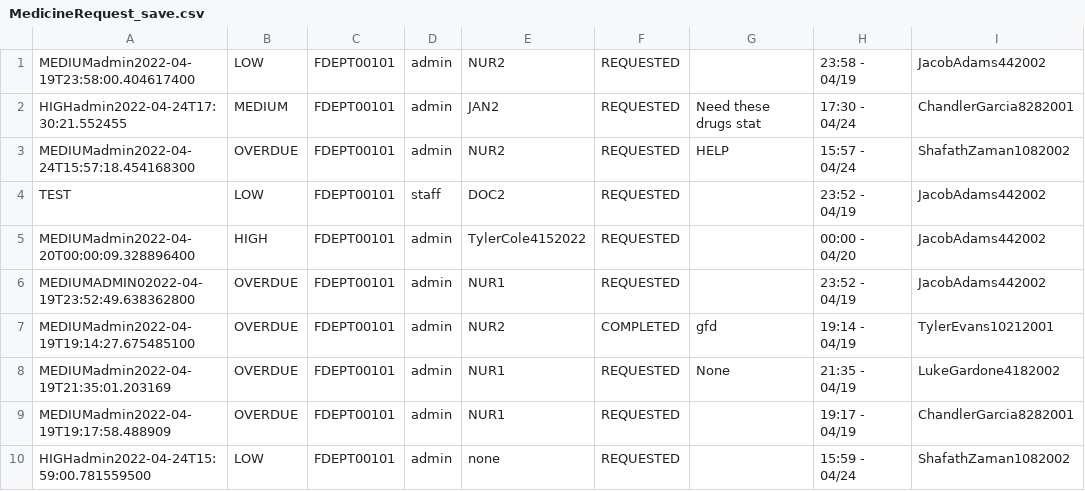
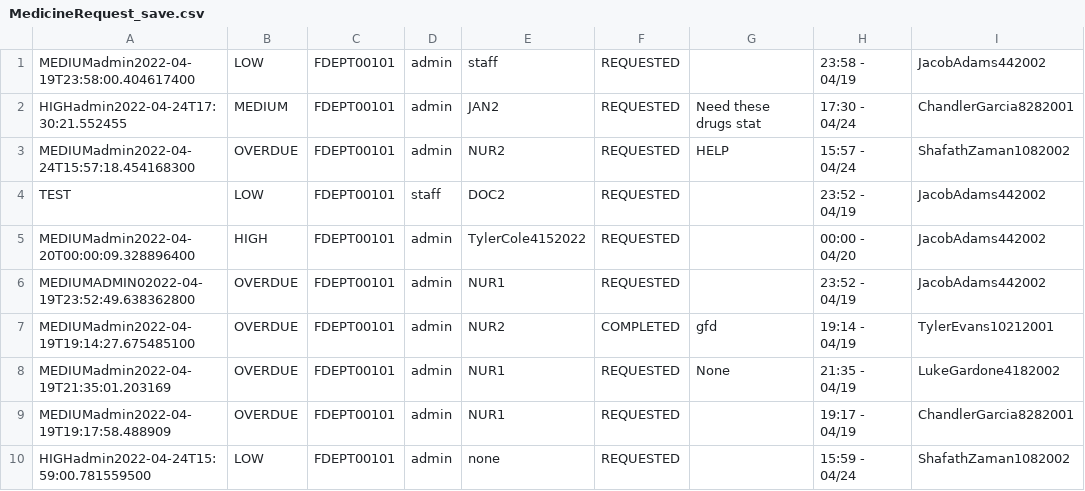
Before and after one commit to CS3733-D22-Team-D/CS3733-D22-Team-D-Application, a CSV file: MedicineRequest_save.csv, drawn as a sheet; only a part is shown; the diff names each change by its address in the sheet, - before the commit and + after, or states it on an @@ line.

```diff
--- a/MedicineRequest_save.csv
+++ b/MedicineRequest_save.csv
-E1: NUR2
+E1: staff
```
Also changed, not shown: LabRequest_save.csv, PatientTransportRequest_save.csv, 10 other files.
